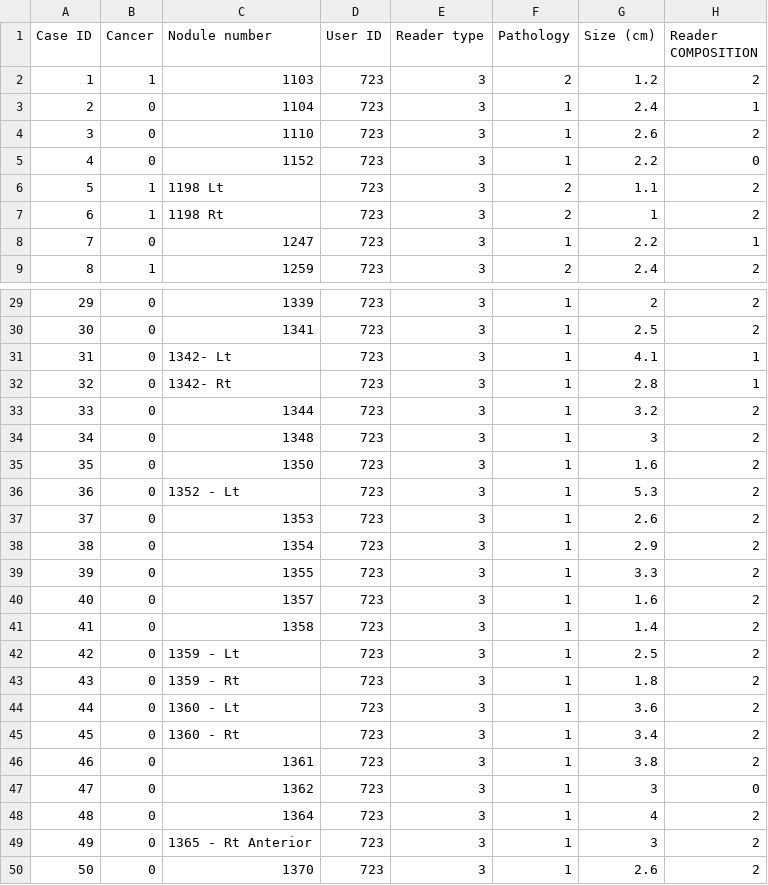
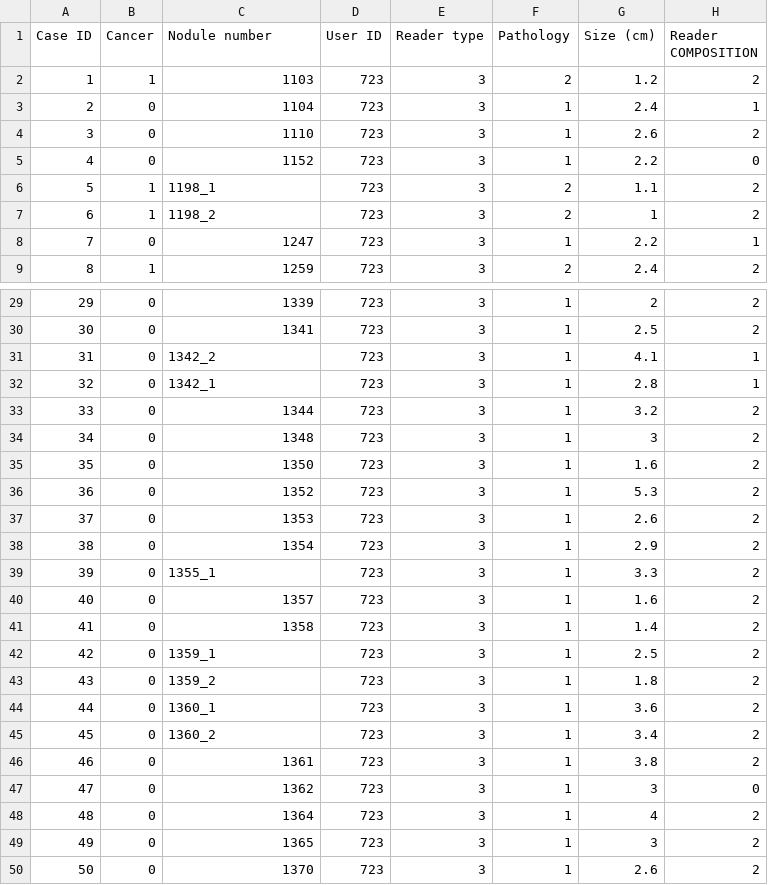
Before and after one commit to mateuszbuda/deep-thyroid-nodules, a CSV file: results/data/data_readers_0.csv, drawn as a sheet; only a part is shown, gaps mark what is left out; the diff covers the shown part only; the diff names each change by its address in the sheet, - before the commit and + after, or states it on an @@ line.

Commit message:
changed nodules ids for readers to match dl and main reader

```diff
--- a/results/data/data_readers_0.csv
+++ b/results/data/data_readers_0.csv
-C6 (Nodule number): 1198 Lt
+C6 (Nodule number): 1198_1
-C7 (Nodule number): 1198 Rt
+C7 (Nodule number): 1198_2
-C31 (Nodule number): 1342- Lt
+C31 (Nodule number): 1342_2
-C32 (Nodule number): 1342- Rt
+C32 (Nodule number): 1342_1
-C36 (Nodule number): 1352 - Lt
+C36 (Nodule number): 1352
-C39 (Nodule number): 1355
+C39 (Nodule number): 1355_1
-C42 (Nodule number): 1359 - Lt
+C42 (Nodule number): 1359_1
-C43 (Nodule number): 1359 - Rt
+C43 (Nodule number): 1359_2
-C44 (Nodule number): 1360 - Lt
+C44 (Nodule number): 1360_1
-C45 (Nodule number): 1360 - Rt
+C45 (Nodule number): 1360_2
-C49 (Nodule number): 1365 - Rt Anterior
+C49 (Nodule number): 1365
```
Also changed, not shown: 13 edited cells elsewhere in this file, results/data/data_readers_1.csv, results/data/data_readers_2.csv, 6 other files.
